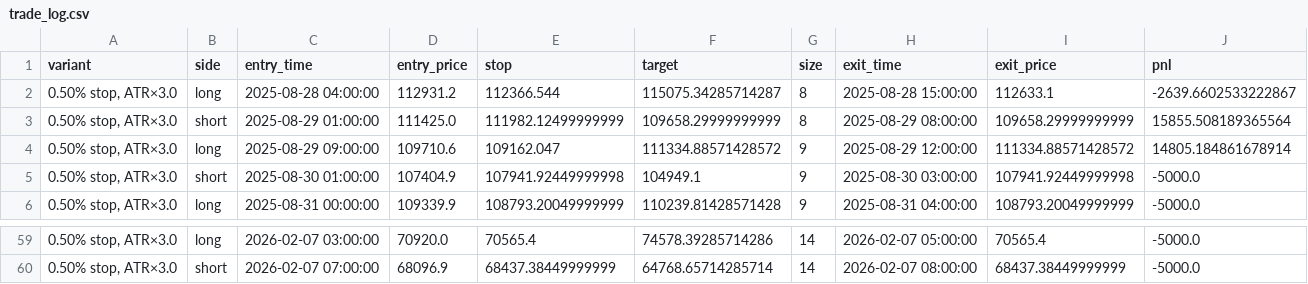
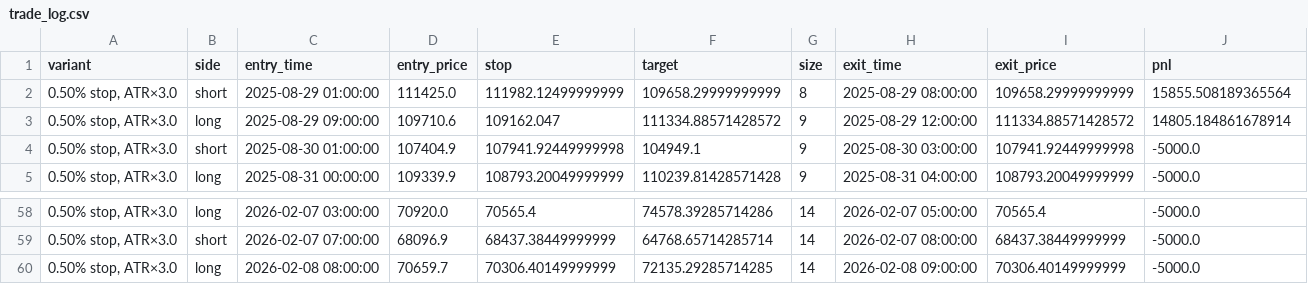
Before and after one commit to cdavocazh/btc-db-v3-cron, a CSV file: backtest_results/trade_log.csv, drawn as a sheet; only a part is shown, gaps mark what is left out; removed rows and columns are numbered as before the commit, all else as after; the diff names each change by its address in the sheet, - before the commit and + after, or states it on an @@ line.

```diff
--- a/backtest_results/trade_log.csv
+++ b/backtest_results/trade_log.csv
-row 2: 0.50% stop, ATR×3.0 | long | 2025-08-28 04:00:00 | 112931.2 | 112366.544 | 115075.34285714287 | 8 | 2025-08-28 15:00:00 | 112633.1 | -2639.6602533222867
+row 60: 0.50% stop, ATR×3.0 | long | 2026-02-08 08:00:00 | 70659.7 | 70306.40149999999 | 72135.29285714285 | 14 | 2026-02-08 09:00:00 | 70306.40149999999 | -5000.0
```
Also changed, not shown: backtest_results/conditions.csv, backtest_results/equity_curve_ts.csv, 4 other files.
